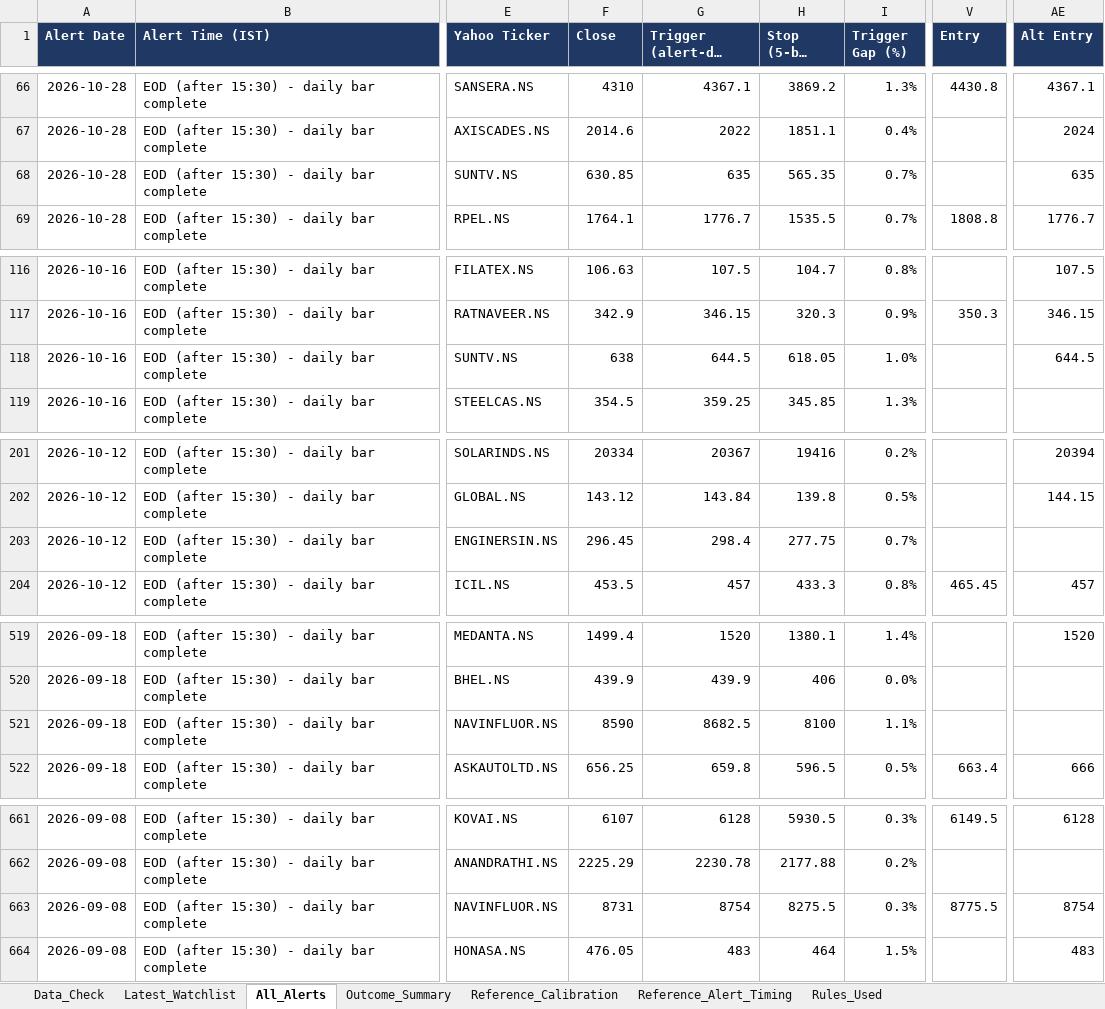
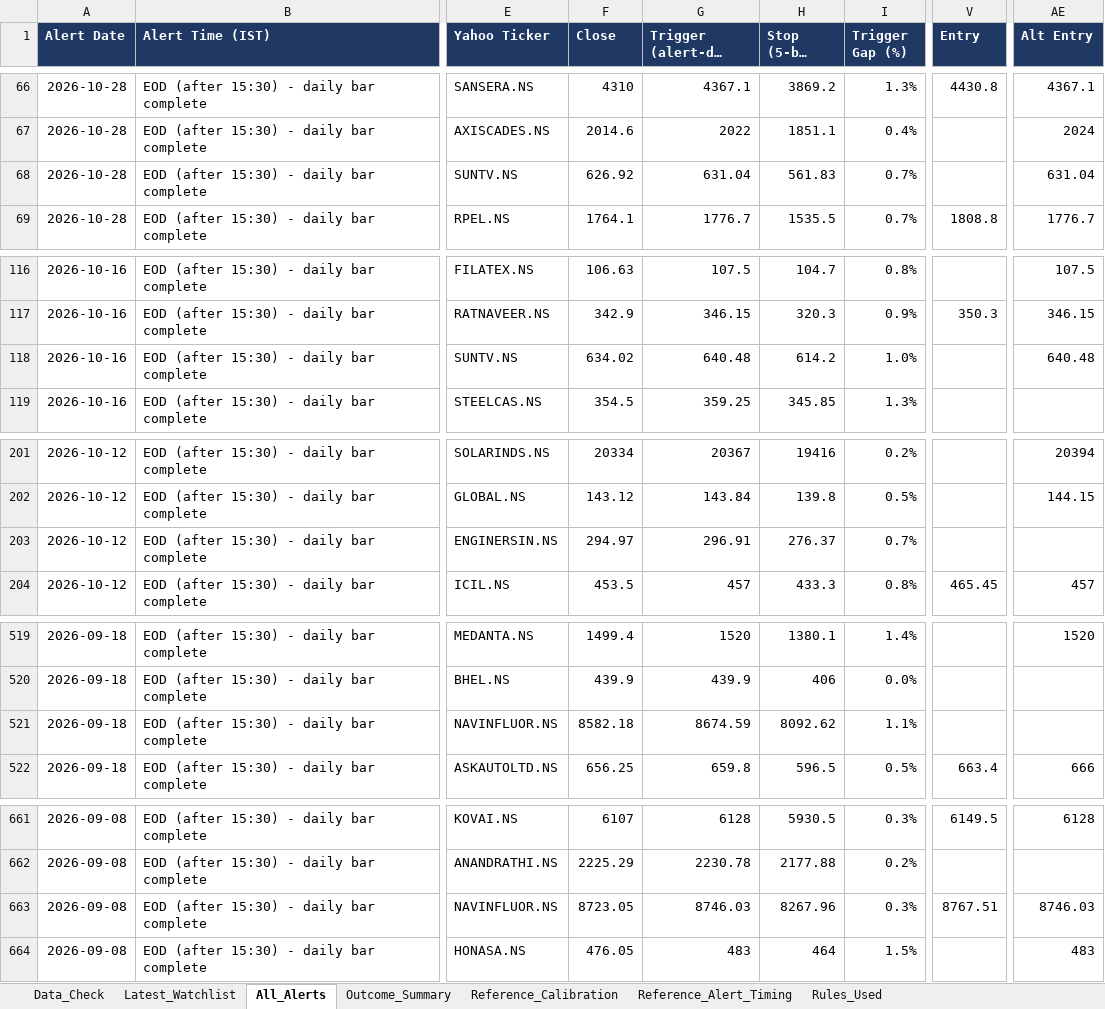
Before and after one commit to cdtrading9899-star/chartsparadise-scanner, an Excel workbook: results/latest.xlsx, sheet All_Alerts, drawn as a sheet; only a part is shown, gaps mark what is left out; long unchanged cells end in …; values as stored, in another font and other column widths than the file's, no borders; the diff names each change by its address in the sheet, - before the commit and + after, or states it on an @@ line.

```diff
--- a/results/latest.xlsx (sheet All_Alerts)
+++ b/results/latest.xlsx (sheet All_Alerts)
-F68 (Close): 630.85
+F68 (Close): 626.92
-G68 (Trigger (alert-day high)): 635
+G68 (Trigger (alert-day high)): 631.04
-H68 (Stop (5-bar low)): 565.35
+H68 (Stop (5-bar low)): 561.83
-AE68 (Alt Entry): 635
+AE68 (Alt Entry): 631.04
-F118 (Close): 638
+F118 (Close): 634.02
-G118 (Trigger (alert-day high)): 644.5
+G118 (Trigger (alert-day high)): 640.48
-H118 (Stop (5-bar low)): 618.05
+H118 (Stop (5-bar low)): 614.2
-AE118 (Alt Entry): 644.5
+AE118 (Alt Entry): 640.48
-F203 (Close): 296.45
+F203 (Close): 294.97
-G203 (Trigger (alert-day high)): 298.4
+G203 (Trigger (alert-day high)): 296.91
-H203 (Stop (5-bar low)): 277.75
+H203 (Stop (5-bar low)): 276.37
-F521 (Close): 8590
+F521 (Close): 8582.18
-G521 (Trigger (alert-day high)): 8682.5
+G521 (Trigger (alert-day high)): 8674.59
-H521 (Stop (5-bar low)): 8100
+H521 (Stop (5-bar low)): 8092.62
-F663 (Close): 8731
+F663 (Close): 8723.05
-G663 (Trigger (alert-day high)): 8754
+G663 (Trigger (alert-day high)): 8746.03
-H663 (Stop (5-bar low)): 8275.5
+H663 (Stop (5-bar low)): 8267.96
-V663 (Entry): 8775.5
+V663 (Entry): 8767.51
-AE663 (Alt Entry): 8754
+AE663 (Alt Entry): 8746.03
```
Also changed, not shown: sheet Data_Check, 3 other files.
